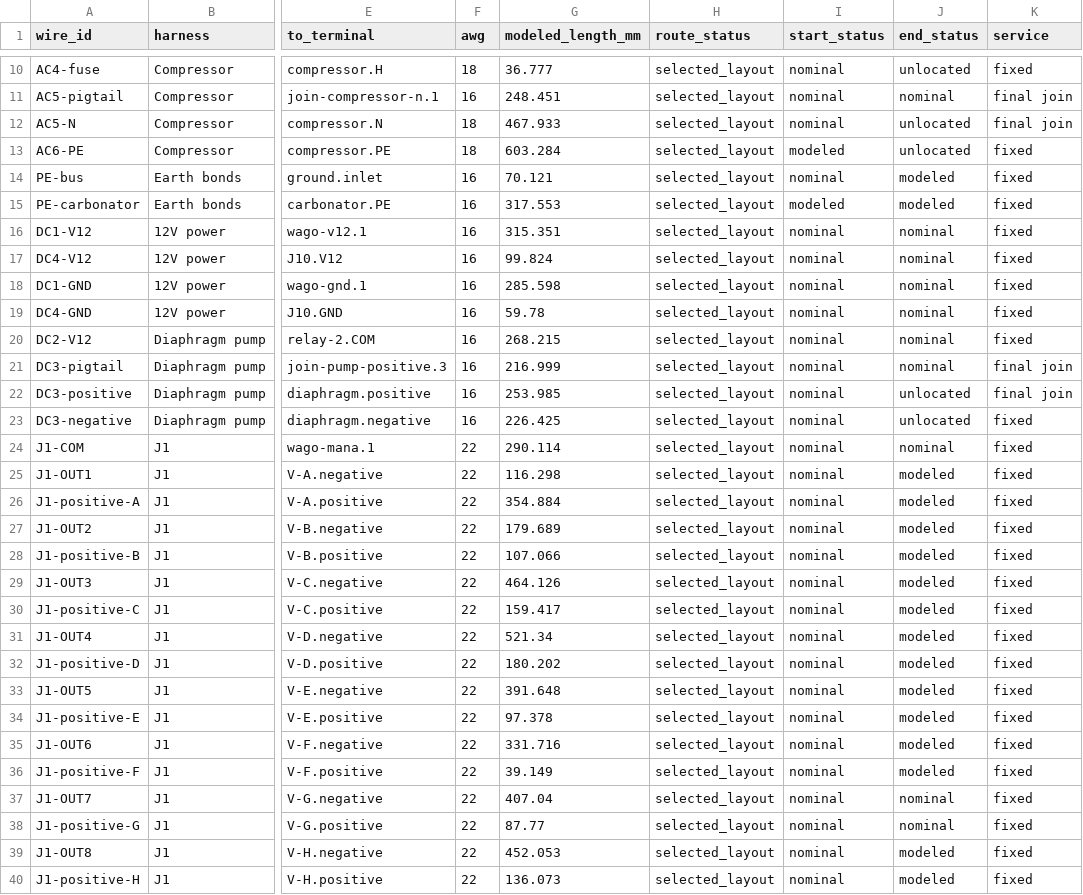
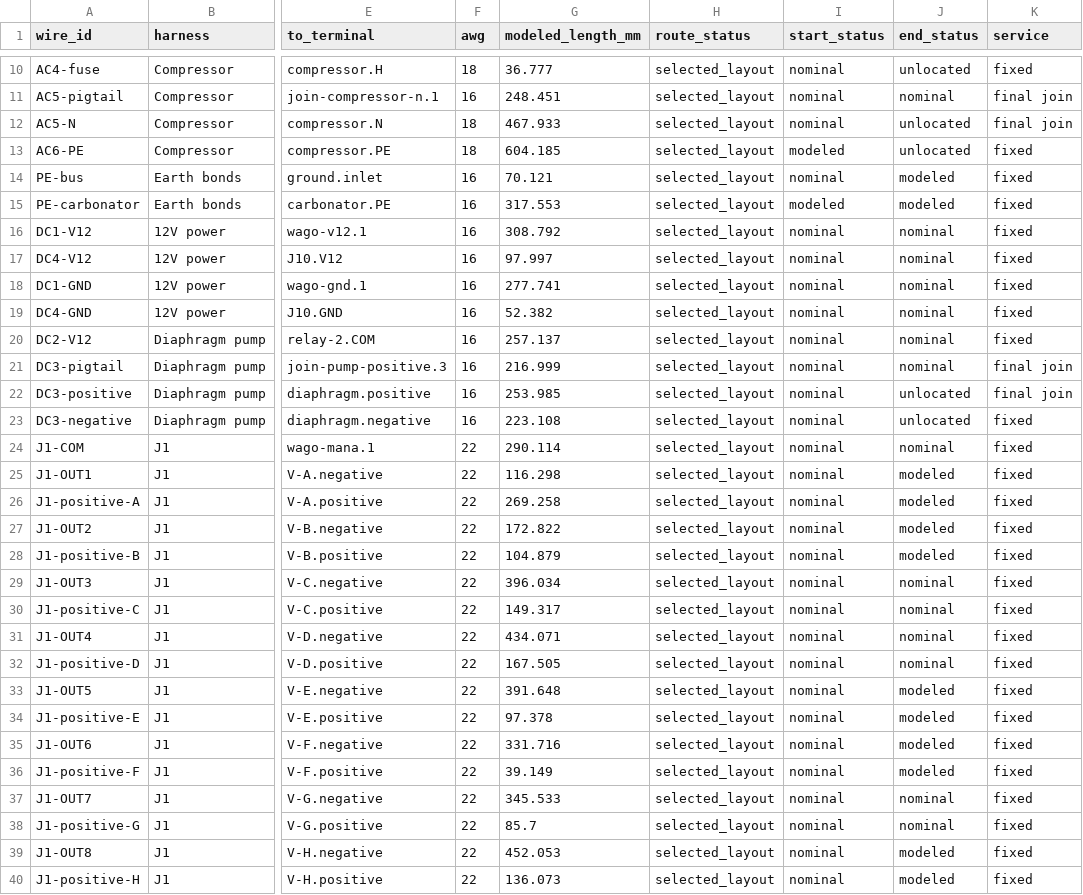
Before and after one commit to derekbreden/homesodamachine, a CSV file: hardware/wiring/enclosure-wiring.csv, drawn as a sheet; only a part is shown, gaps mark what is left out; the diff covers the shown part only; the diff names each change by its address in the sheet, - before the commit and + after, or states it on an @@ line.

Commit message:
Bind the final enclosure fit and installed wiring to their native exports
Record clear unconnected stock, lid and frame interfaces, current drain/flavor paths, and all 120 source/installed wiring bodies and 101 conductor curves. Resolve the three remaining mesh witnesses with native material readings and bounded electrical attachment contact.

Session: Implement approved ASSE joints layout
Derek: "What I'm interested in, is have *you* done everything *you* can do to ensure this enclosure you are working on is ready to ship to customers?"

```diff
--- a/hardware/wiring/enclosure-wiring.csv
+++ b/hardware/wiring/enclosure-wiring.csv
-G13 (modeled_length_mm): 603.284
+G13 (modeled_length_mm): 604.185
-G16 (modeled_length_mm): 315.351
+G16 (modeled_length_mm): 308.792
-G17 (modeled_length_mm): 99.824
+G17 (modeled_length_mm): 97.997
-G18 (modeled_length_mm): 285.598
+G18 (modeled_length_mm): 277.741
-G19 (modeled_length_mm): 59.78
+G19 (modeled_length_mm): 52.382
-G20 (modeled_length_mm): 268.215
+G20 (modeled_length_mm): 257.137
-G23 (modeled_length_mm): 226.425
+G23 (modeled_length_mm): 223.108
-G26 (modeled_length_mm): 354.884
+G26 (modeled_length_mm): 269.258
-G27 (modeled_length_mm): 179.689
+G27 (modeled_length_mm): 172.822
-G28 (modeled_length_mm): 107.066
+G28 (modeled_length_mm): 104.879
-G29 (modeled_length_mm): 464.126
+G29 (modeled_length_mm): 396.034
-J29:J32 (end_status): modeled
+J29:J32 (end_status): nominal
-G30 (modeled_length_mm): 159.417
+G30 (modeled_length_mm): 149.317
-G31 (modeled_length_mm): 521.34
+G31 (modeled_length_mm): 434.071
-G32 (modeled_length_mm): 180.202
+G32 (modeled_length_mm): 167.505
-G37 (modeled_length_mm): 407.04
+G37 (modeled_length_mm): 345.533
-G38 (modeled_length_mm): 87.77
+G38 (modeled_length_mm): 85.7
```
Also changed, not shown: 16 edited cells elsewhere in this file, 13 other files.
